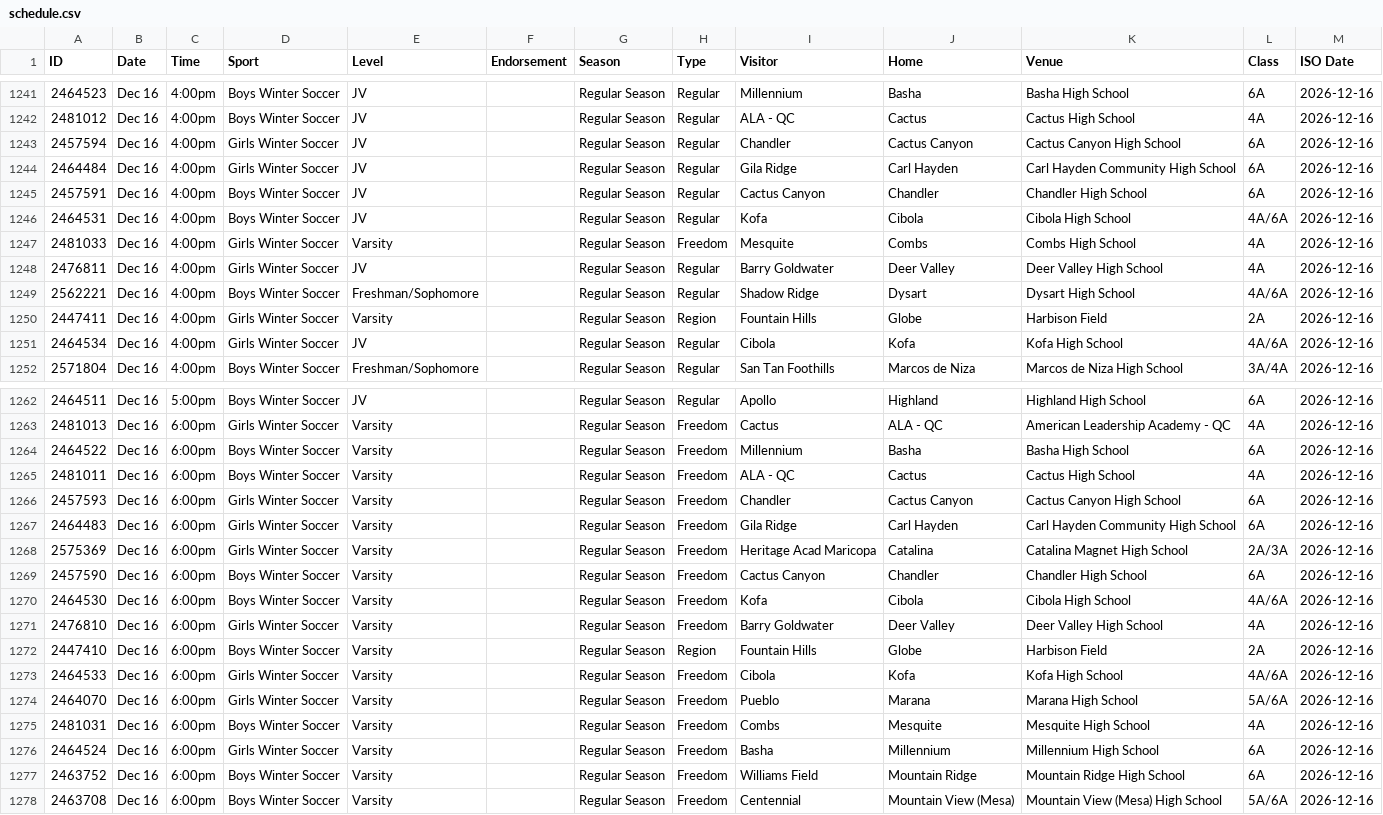
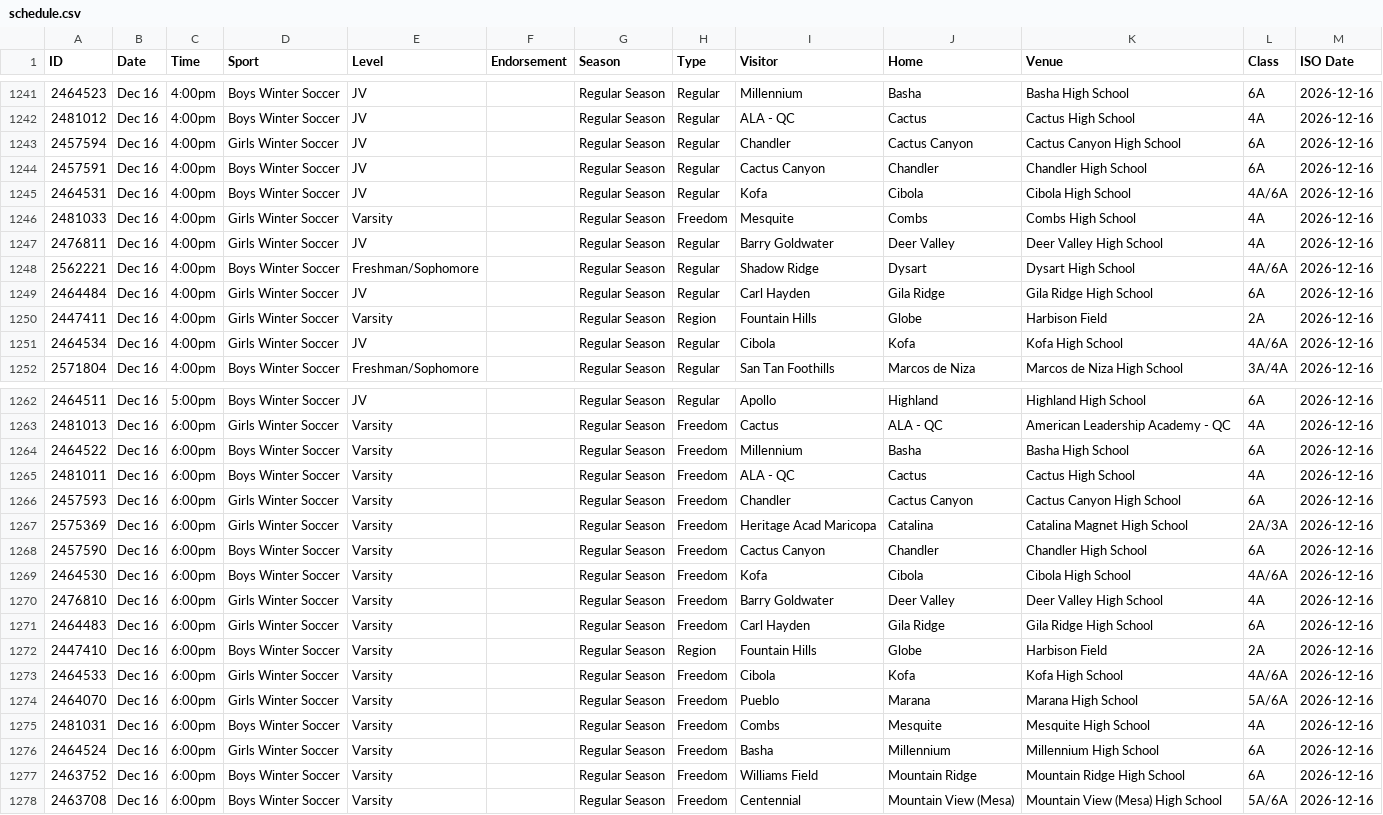
Before and after one commit to AZREFEREE/akrew-hsfeed, a CSV file: data/schedule.csv, drawn as a sheet; only a part is shown, gaps mark what is left out; removed rows and columns are numbered as before the commit, all else as after; the diff names each change by its address in the sheet, - before the commit and + after, or states it on an @@ line.

```diff
--- a/data/schedule.csv
+++ b/data/schedule.csv
-row 1244: 2464484 | Dec 16 | 4:00pm | Girls Winter Soccer | JV |  | Regular Season | Regular | Gila Ridge | Carl Hayden | Carl Hayden Community High School | 6A | 2026-12-16
+row 1249: 2464484 | Dec 16 | 4:00pm | Girls Winter Soccer | JV |  | Regular Season | Regular | Carl Hayden | Gila Ridge | Gila Ridge High School | 6A | 2026-12-16
-row 1267: 2464483 | Dec 16 | 6:00pm | Girls Winter Soccer | Varsity |  | Regular Season | Freedom | Gila Ridge | Carl Hayden | Carl Hayden Community High School | 6A | 2026-12-16
+row 1271: 2464483 | Dec 16 | 6:00pm | Girls Winter Soccer | Varsity |  | Regular Season | Freedom | Carl Hayden | Gila Ridge | Gila Ridge High School | 6A | 2026-12-16
```
Also changed, not shown: 7 other files.
